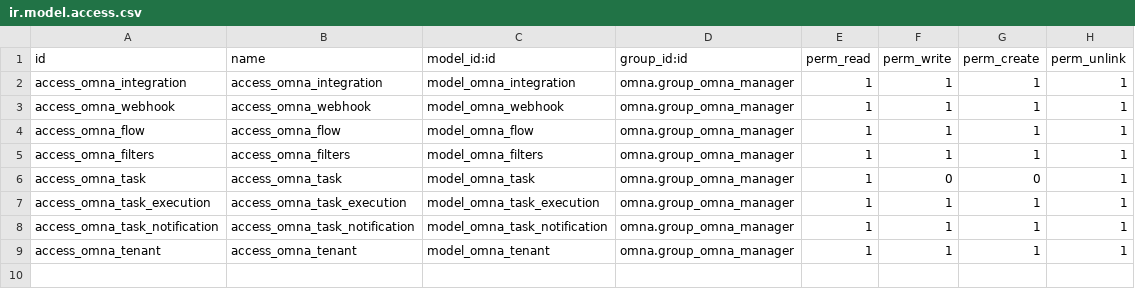
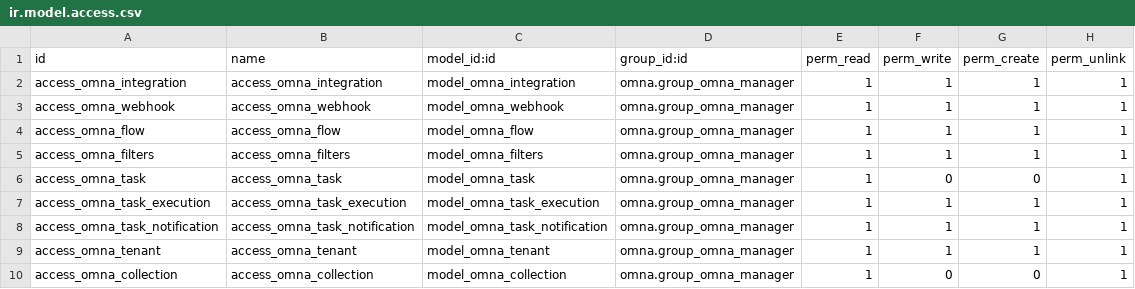
Before and after one commit to r3rcu/develop, a CSV file: omna/security/ir.model.access.csv, drawn as a sheet; the diff names each change by its address in the sheet, - before the commit and + after, or states it on an @@ line.

Commit message:
Adding collection managment

```diff
--- a/omna/security/ir.model.access.csv
+++ b/omna/security/ir.model.access.csv
+row 10: access_omna_collection | access_omna_collection | model_omna_collection | omna.group_omna_manager | 1 | 0 | 0 | 1
```
Also changed, not shown: 13 other files.
